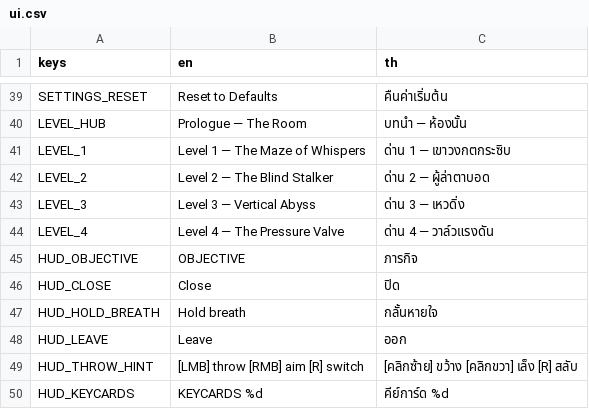
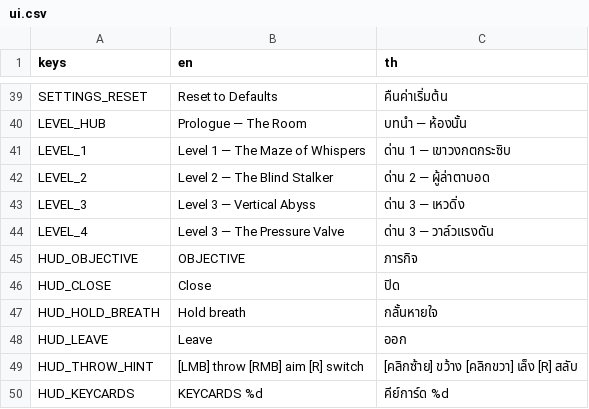
Before and after one commit to Phiraphongth/Koiko-in-his-room, a CSV file: localization/ui.csv, drawn as a sheet; only a part is shown, gaps mark what is left out.

```diff
--- a/localization/ui.csv
+++ b/localization/ui.csv
@@ -43,3 +43,3 @@ LEVEL_2,Level 2 — The Blind Stalker,ด่าน 2 — ผู้ล่าต
 LEVEL_3,Level 3 — Vertical Abyss,ด่าน 3 — เหวดิ่ง
-LEVEL_4,Level 4 — The Pressure Valve,ด่าน 4 — วาล์วแรงดัน
+LEVEL_4,Level 3 — The Pressure Valve,ด่าน 3 — วาล์วแรงดัน
 HUD_OBJECTIVE,OBJECTIVE,ภารกิจ
```
Also changed, not shown: 42 other files.
